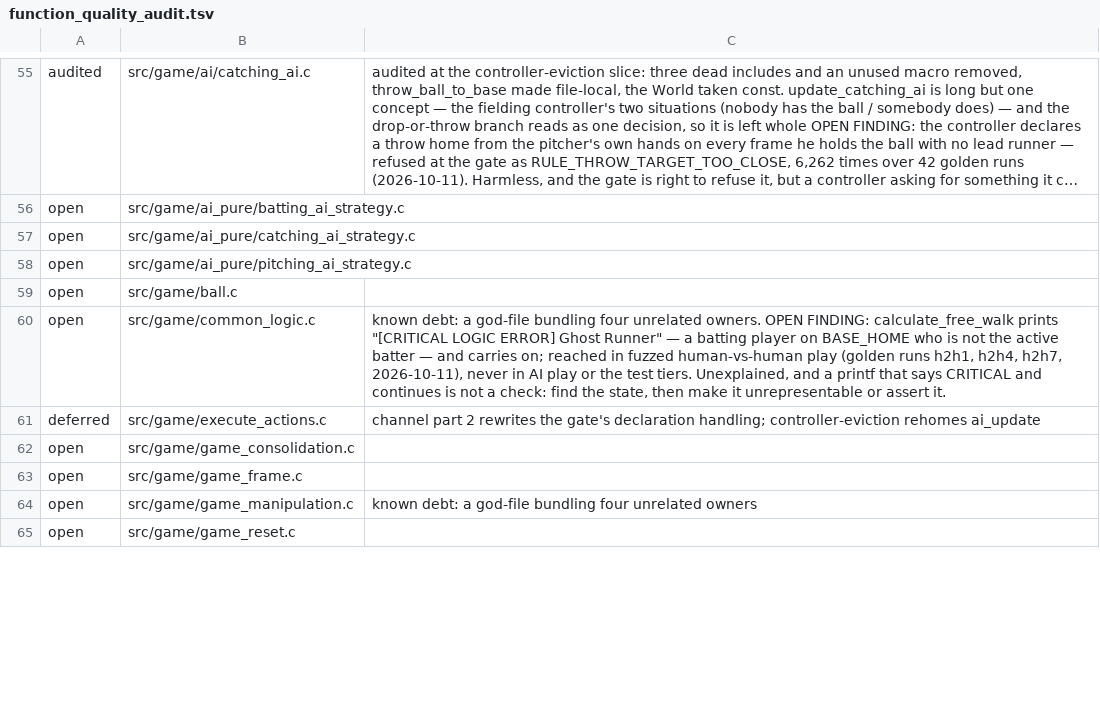
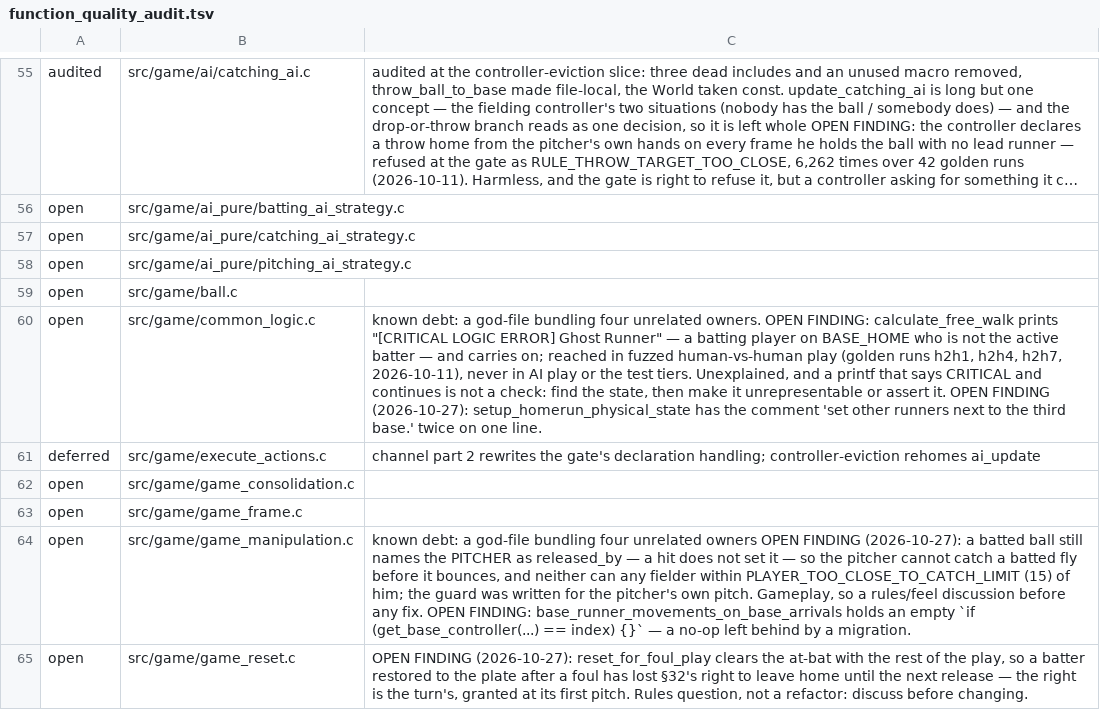
Before and after one commit to teekuningas/PNB, a TSV file: tools/function_quality_audit.tsv, drawn as a sheet; only a part is shown, gaps mark what is left out; long unchanged cells end in …; the diff covers the shown part only; the diff names each change by its address in the sheet, - before the commit and + after, or states it on an @@ line.

Commit message:
Seven open findings from Session 2 into the audit ledger

```diff
--- a/tools/function_quality_audit.tsv
+++ b/tools/function_quality_audit.tsv
-C60: …assert it.
+C60: …assert it. OPEN FINDING (2026-10-27): setup_homerun_physical_state has the comment 'set other runners next to the third base.' twice on one line.
-C64: …unrelated owners
+C64: …unrelated owners OPEN FINDING (2026-10-27): a batted ball still names the PITCHER as released_by — a hit does not set it — so the pitcher cannot catch a batted fly before it bounces, and neither can any fielder within PLAYER_TOO_CLOSE_TO_CATCH_LIMIT (15) of him; the guard was written for the pitcher's own pitch. Gameplay, so a rules/feel discussion before any fix. OPEN FINDING: base_runner_movements_on_base_arrivals holds an empty `if (get_base_controller(...) == index) {}` — a no-op left behind by a migration.
-C65: (empty)
+C65: OPEN FINDING (2026-10-27): reset_for_foul_play clears the at-bat with the rest of the play, so a batter restored to the plate after a foul has lost §32's right to leave home until the next release — the right is the turn's, granted at its first pitch. Rules question, not a refactor: discuss before changing.
```
Also changed, not shown: 3 edited cells elsewhere in this file.
